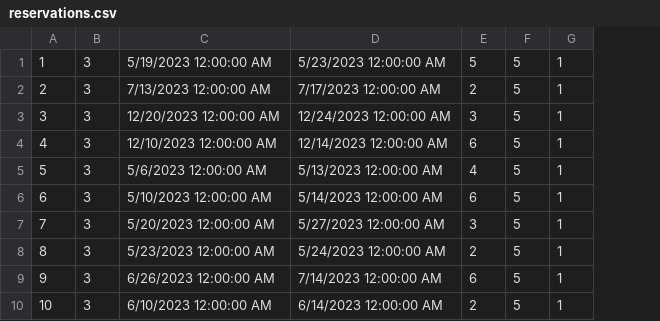
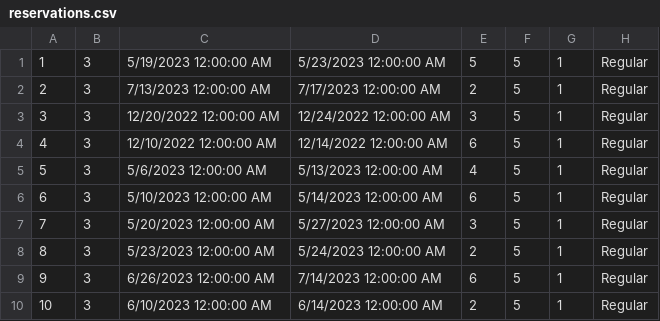
Before and after one commit to Pekseto/SIMS, a CSV file: SIMS-Tourist-Project-main/Tourist-Project/Tourist-Project/Data/reservations.csv, drawn as a sheet; the diff names each change by its address in the sheet, - before the commit and + after, or states it on an @@ line.

```diff
--- a/SIMS-Tourist-Project-main/Tourist-Project/Tourist-Project/Data/reservations.csv
+++ b/SIMS-Tourist-Project-main/Tourist-Project/Tourist-Project/Data/reservations.csv
+column H, rows 1-10: all Regular
-C3: 12/20/2023 12:00:00 AM
+C3: 12/20/2022 12:00:00 AM
-D3: 12/24/2023 12:00:00 AM
+D3: 12/24/2022 12:00:00 AM
-C4: 12/10/2023 12:00:00 AM
+C4: 12/10/2022 12:00:00 AM
-D4: 12/14/2023 12:00:00 AM
+D4: 12/14/2022 12:00:00 AM
```
Also changed, not shown: SIMS-Tourist-Project-main/Tourist-Project/Tourist-Project/Data/rescheduleRequests.csv, 21 other files.
